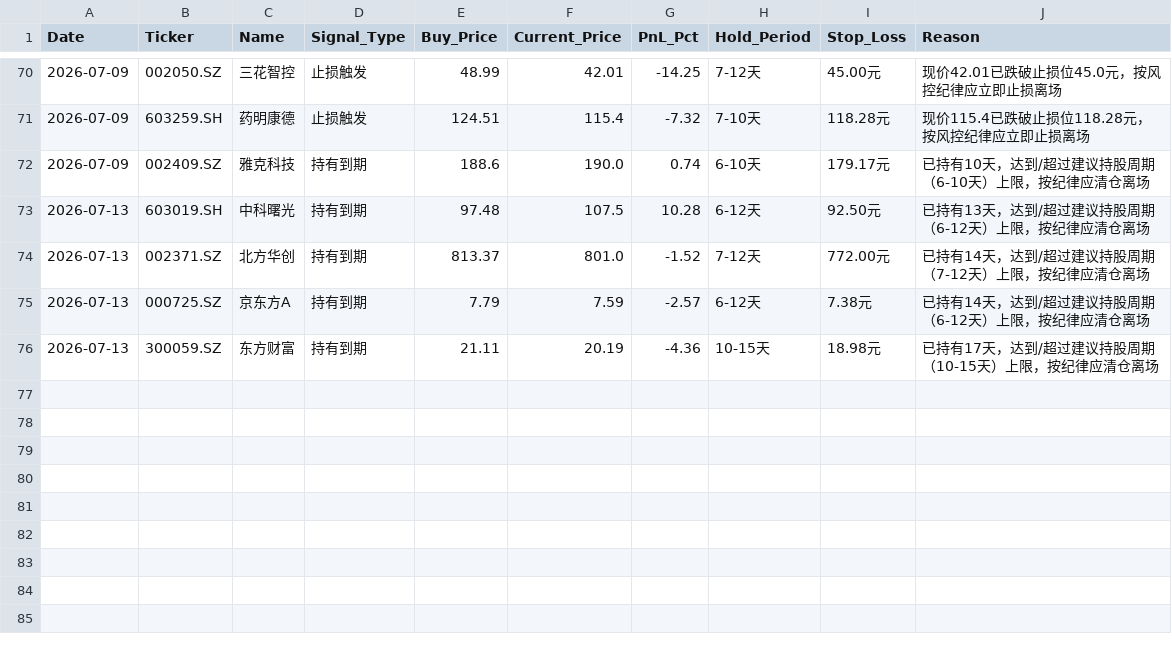
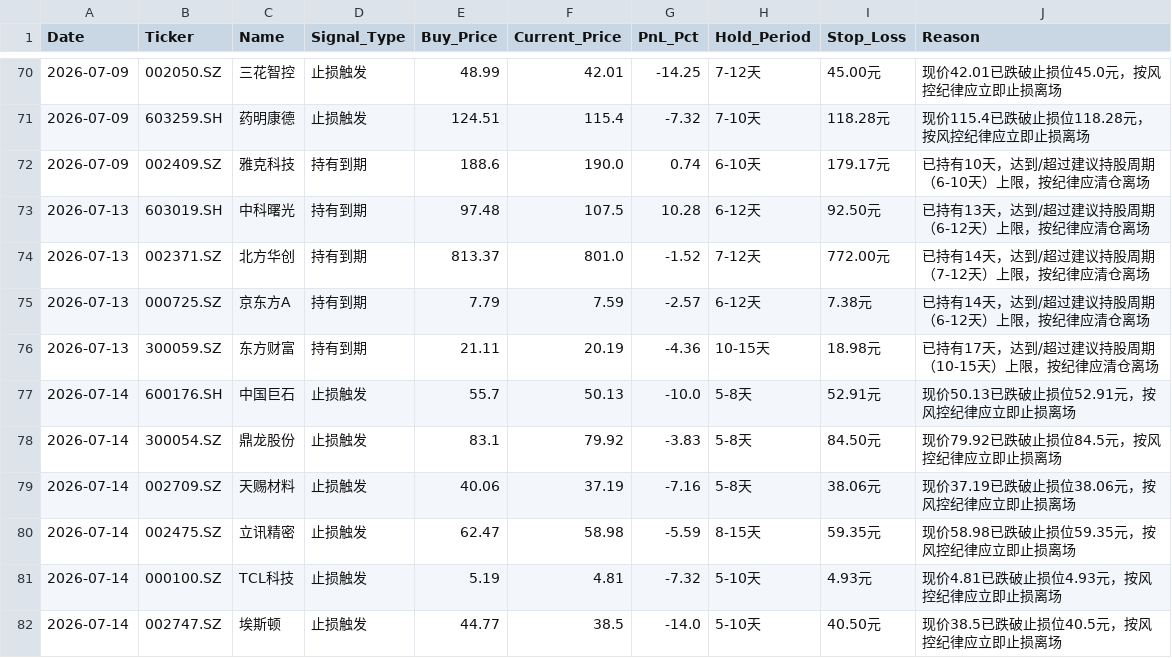
Before and after one commit to wijouyang-lab/a, a CSV file: sell_signal_log.csv, drawn as a sheet; only a part is shown, gaps mark what is left out; the diff names each change by its address in the sheet, - before the commit and + after, or states it on an @@ line.

```diff
--- a/sell_signal_log.csv
+++ b/sell_signal_log.csv
+row 77: 2026-07-14 | 600176.SH | 中国巨石 | 止损触发 | 55.7 | 50.13 | -10.0 | 5-8天 | 52.91元 | 现价50.13已跌破止损位52.91元，按风控纪律应立即止损离场
+row 78: 2026-07-14 | 300054.SZ | 鼎龙股份 | 止损触发 | 83.1 | 79.92 | -3.83 | 5-8天 | 84.50元 | 现价79.92已跌破止损位84.5元，按风控纪律应立即止损离场
+row 79: 2026-07-14 | 002709.SZ | 天赐材料 | 止损触发 | 40.06 | 37.19 | -7.16 | 5-8天 | 38.06元 | 现价37.19已跌破止损位38.06元，按风控纪律应立即止损离场
+row 80: 2026-07-14 | 002475.SZ | 立讯精密 | 止损触发 | 62.47 | 58.98 | -5.59 | 8-15天 | 59.35元 | 现价58.98已跌破止损位59.35元，按风控纪律应立即止损离场
+row 81: 2026-07-14 | 000100.SZ | TCL科技 | 止损触发 | 5.19 | 4.81 | -7.32 | 5-10天 | 4.93元 | 现价4.81已跌破止损位4.93元，按风控纪律应立即止损离场
+row 82: 2026-07-14 | 002747.SZ | 埃斯顿 | 止损触发 | 44.77 | 38.5 | -14.0 | 5-10天 | 40.50元 | 现价38.5已跌破止损位40.5元，按风控纪律应立即止损离场
```
Also changed, not shown: review_history.csv, trade_history.csv, 1 other file.
